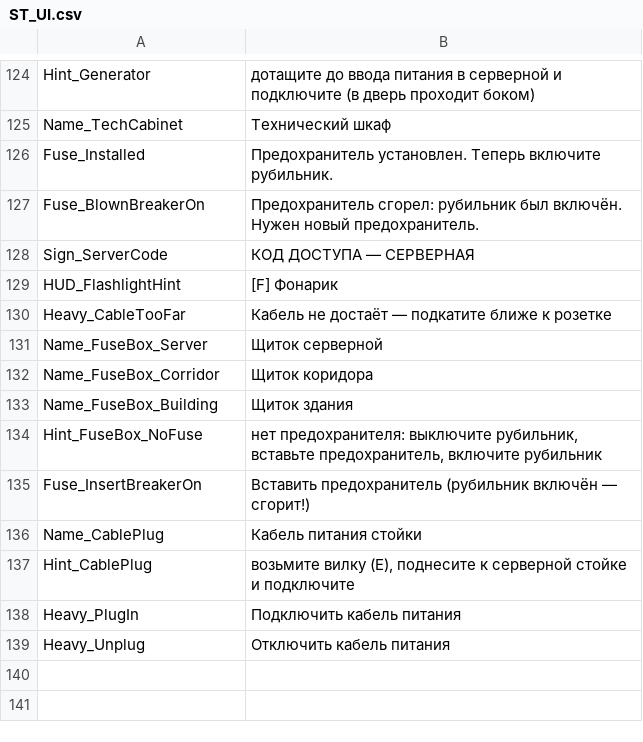
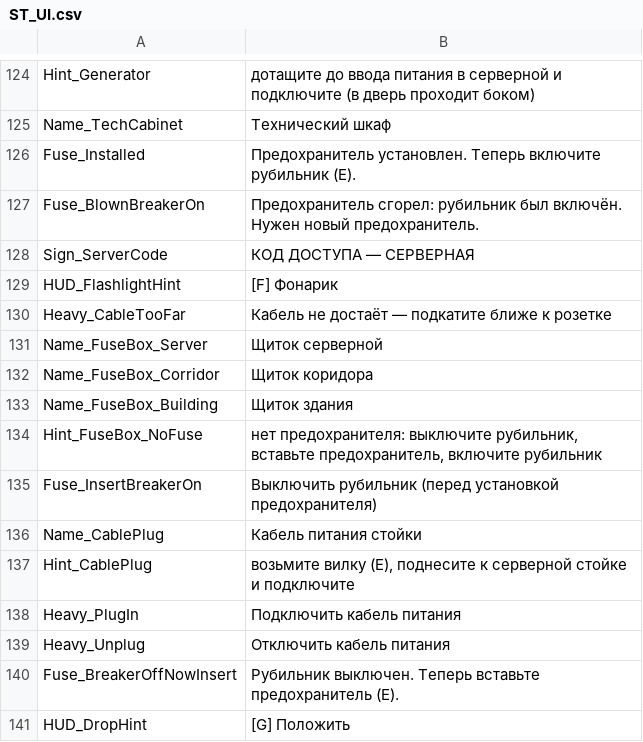
Before and after one commit to dan228855-prog/Dark, a CSV file: Content/Localization/ST_UI.csv, drawn as a sheet; only a part is shown, gaps mark what is left out.

```diff
--- a/Content/Localization/ST_UI.csv
+++ b/Content/Localization/ST_UI.csv
@@ -125,3 +125,3 @@ Hint_Generator,дотащите до ввода питания в серверн
 Name_TechCabinet,Технический шкаф
-Fuse_Installed,Предохранитель установлен. Теперь включите рубильник.
+Fuse_Installed,Предохранитель установлен. Теперь включите рубильник (E).
 Fuse_BlownBreakerOn,Предохранитель сгорел: рубильник был включён. Нужен новый предохранитель.
@@ -134,3 +134,3 @@ Name_FuseBox_Building,Щиток здания
 Hint_FuseBox_NoFuse,"нет предохранителя: выключите рубильник, вставьте предохранитель, включите рубильник"
-Fuse_InsertBreakerOn,Вставить предохранитель (рубильник включён — сгорит!)
+Fuse_InsertBreakerOn,Выключить рубильник (перед установкой предохранителя)
 Name_CablePlug,Кабель питания стойки
@@ -139 +139,3 @@ Heavy_PlugIn,Подключить кабель питания
 Heavy_Unplug,Отключить кабель питания
+Fuse_BreakerOffNowInsert,Рубильник выключен. Теперь вставьте предохранитель (E).
+HUD_DropHint,[G] Положить
```
Also changed, not shown: 9 other files.
